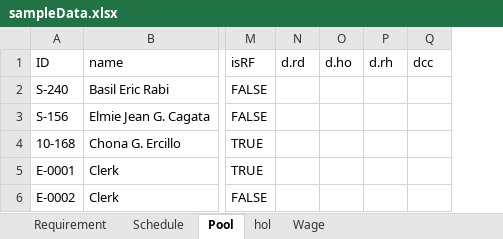
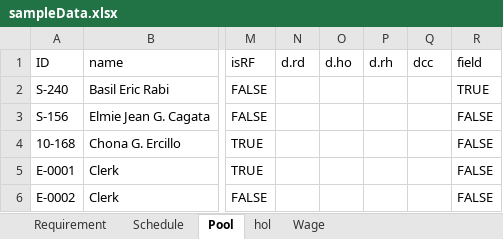
Before and after one commit to basilrabi/mansched, an Excel workbook: inst/exdata/sampleData.xlsx, sheet Pool, drawn as a sheet; only a part is shown, gaps mark what is left out; values as stored, in another font and other column widths than the file's, no borders; the diff names each change by its address in the sheet, - before the commit and + after, or states it on an @@ line.

```diff
--- a/inst/exdata/sampleData.xlsx (sheet Pool)
+++ b/inst/exdata/sampleData.xlsx (sheet Pool)
+column R (field), rows 2-6: TRUE | FALSE | FALSE | FALSE | FALSE
```
Also changed, not shown: 2 other files.
